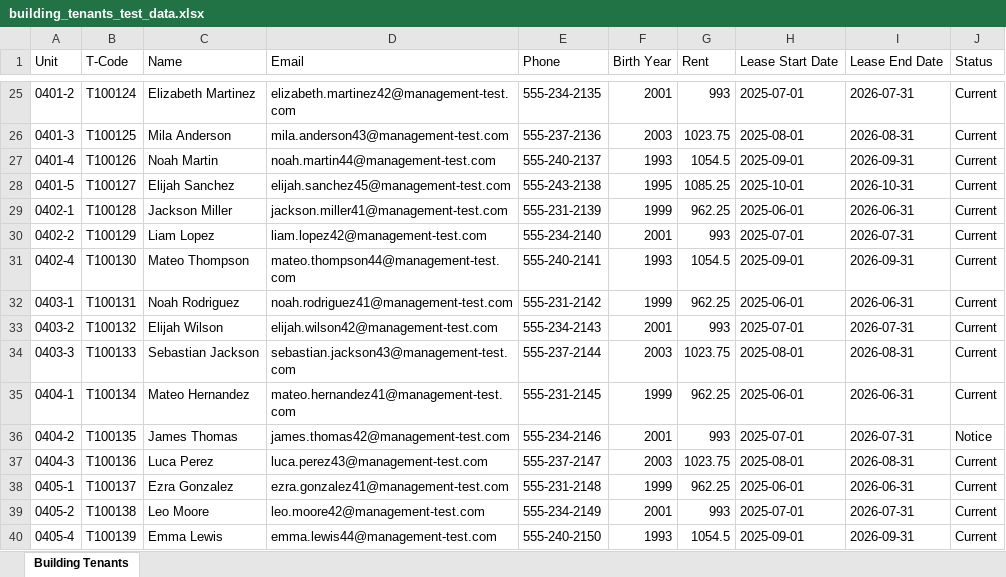
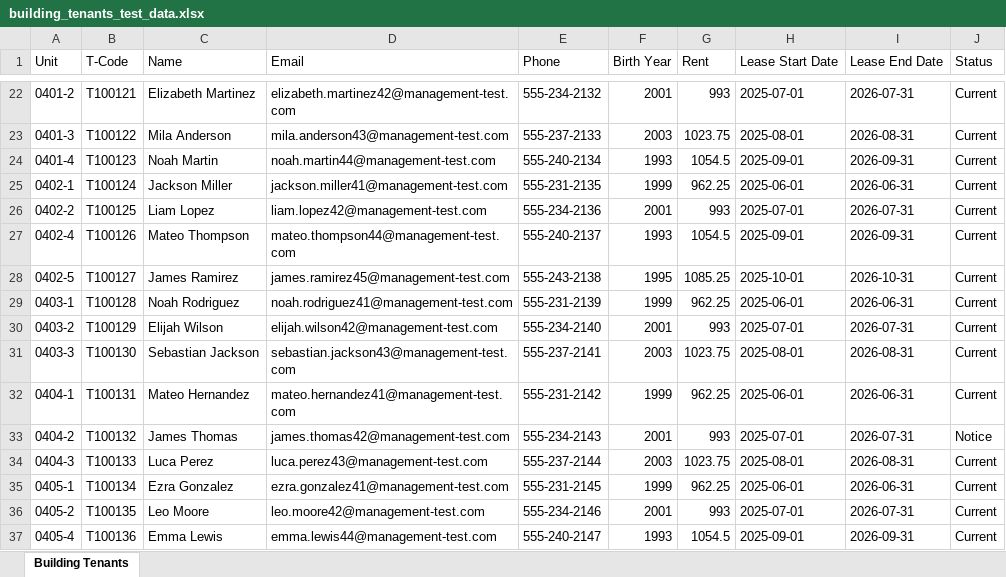
Before and after one commit to burgerman/property-management-tool, an Excel workbook: building_tenants_test_data.xlsx, sheet Building Tenants, drawn as a sheet; only a part is shown, gaps mark what is left out; values as stored, in another font and other column widths than the file's, no borders; removed rows and columns are numbered as before the commit, all else as after; the diff covers the shown part only; the diff names each change by its address in the sheet, - before the commit and + after, or states it on an @@ line.

```diff
--- a/building_tenants_test_data.xlsx (sheet Building Tenants)
+++ b/building_tenants_test_data.xlsx (sheet Building Tenants)
-B22 (T-Code): T100124
+B22 (T-Code): T100121
-E22 (Phone): 555-234-2135
+E22 (Phone): 555-234-2132
-B23 (T-Code): T100125
+B23 (T-Code): T100122
-E23 (Phone): 555-237-2136
+E23 (Phone): 555-237-2133
-B24 (T-Code): T100126
+B24 (T-Code): T100123
-E24 (Phone): 555-240-2137
+E24 (Phone): 555-240-2134
-row 28: 0401-5 | T100127 | Elijah Sanchez | elijah.sanchez45@management-test.com | 555-243-2138 | 1995 | 1085.25 | 2025-10-01 | 2026-10-31 | Current
-B25 (T-Code): T100128
+B25 (T-Code): T100124
-E25 (Phone): 555-231-2139
+E25 (Phone): 555-231-2135
-B26 (T-Code): T100129
+B26 (T-Code): T100125
-E26 (Phone): 555-234-2140
+E26 (Phone): 555-234-2136
-B27 (T-Code): T100130
+B27 (T-Code): T100126
-E27 (Phone): 555-240-2141
+E27 (Phone): 555-240-2137
+row 28: 0402-5 | T100127 | James Ramirez | james.ramirez45@management-test.com | 555-243-2138 | 1995 | 1085.25 | 2025-10-01 | 2026-10-31 | Current
-B29 (T-Code): T100131
+B29 (T-Code): T100128
-E29 (Phone): 555-231-2142
+E29 (Phone): 555-231-2139
-B30 (T-Code): T100132
+B30 (T-Code): T100129
-E30 (Phone): 555-234-2143
+E30 (Phone): 555-234-2140
-B31 (T-Code): T100133
+B31 (T-Code): T100130
-E31 (Phone): 555-237-2144
+E31 (Phone): 555-237-2141
-B32 (T-Code): T100134
+B32 (T-Code): T100131
-E32 (Phone): 555-231-2145
+E32 (Phone): 555-231-2142
-B33 (T-Code): T100135
+B33 (T-Code): T100132
-E33 (Phone): 555-234-2146
+E33 (Phone): 555-234-2143
-B34 (T-Code): T100136
+B34 (T-Code): T100133
-E34 (Phone): 555-237-2147
+E34 (Phone): 555-237-2144
-B35 (T-Code): T100137
+B35 (T-Code): T100134
-E35 (Phone): 555-231-2148
+E35 (Phone): 555-231-2145
-B36 (T-Code): T100138
+B36 (T-Code): T100135
-E36 (Phone): 555-234-2149
+E36 (Phone): 555-234-2146
-B37 (T-Code): T100139
+B37 (T-Code): T100136
-E37 (Phone): 555-240-2150
+E37 (Phone): 555-240-2147
```
Also changed, not shown: 35 added rows, 58 removed rows and 640 edited cells elsewhere in this sheet, 9 other files.
